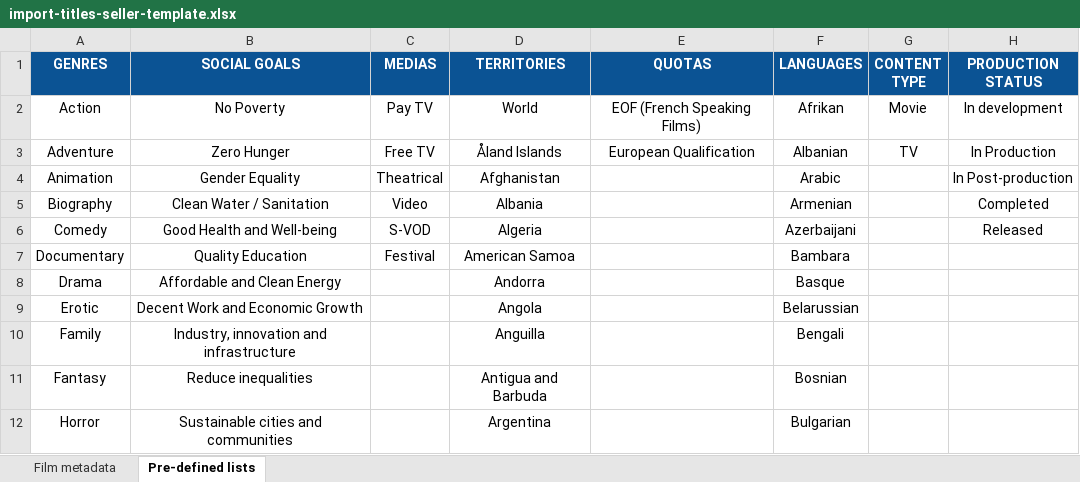
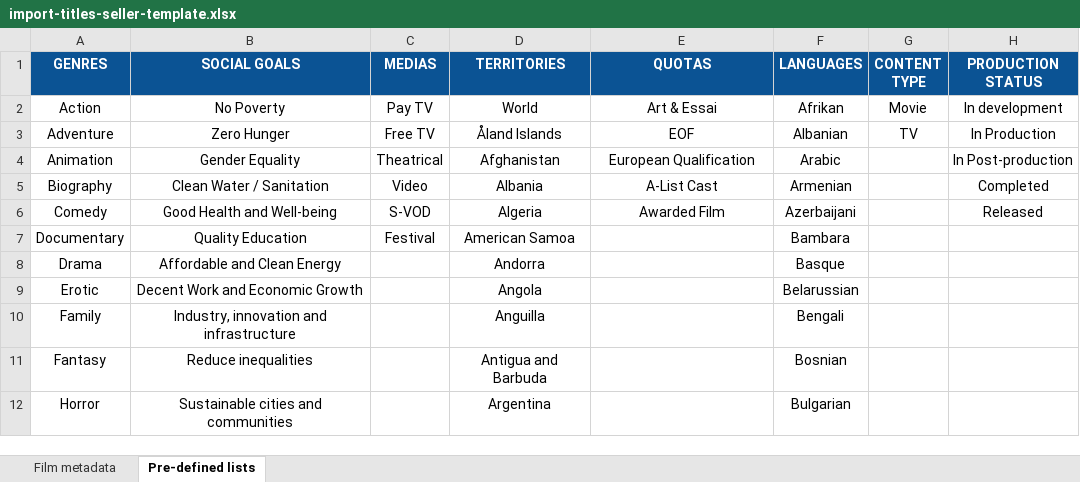
Before and after one commit to blockframes/blockframes, an Excel workbook: assets/templates/import-titles-seller-template.xlsx, sheet Pre-defined lists, drawn as a sheet; only a part is shown; values as stored, in another font and other column widths than the file's, no borders; charts and pictures not drawn; the diff names each change by its address in the sheet, - before the commit and + after, or states it on an @@ line.

```diff
--- a/assets/templates/import-titles-seller-template.xlsx (sheet Pre-defined lists)
+++ b/assets/templates/import-titles-seller-template.xlsx (sheet Pre-defined lists)
-E2 (QUOTAS): EOF (French Speaking Films)
+E2 (QUOTAS): Art & Essai
-E3 (QUOTAS): European Qualification
+E3 (QUOTAS): EOF
-E4 (QUOTAS): (empty)
+E4 (QUOTAS): European Qualification
-E5 (QUOTAS): (empty)
+E5 (QUOTAS): A-List Cast
-E6 (QUOTAS): (empty)
+E6 (QUOTAS): Awarded Film
```
Also changed, not shown: charts or pictures, assets/templates/import-contracts-admin-template.xlsm, assets/templates/import-contracts-seller-template.xlsm, 2 other files.
